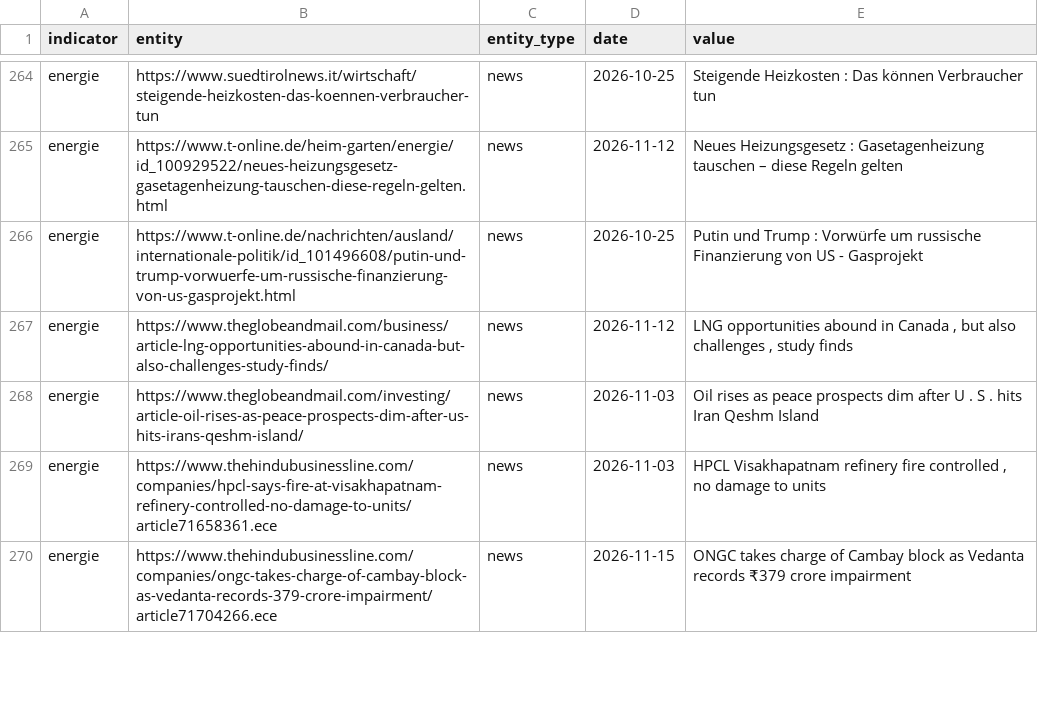
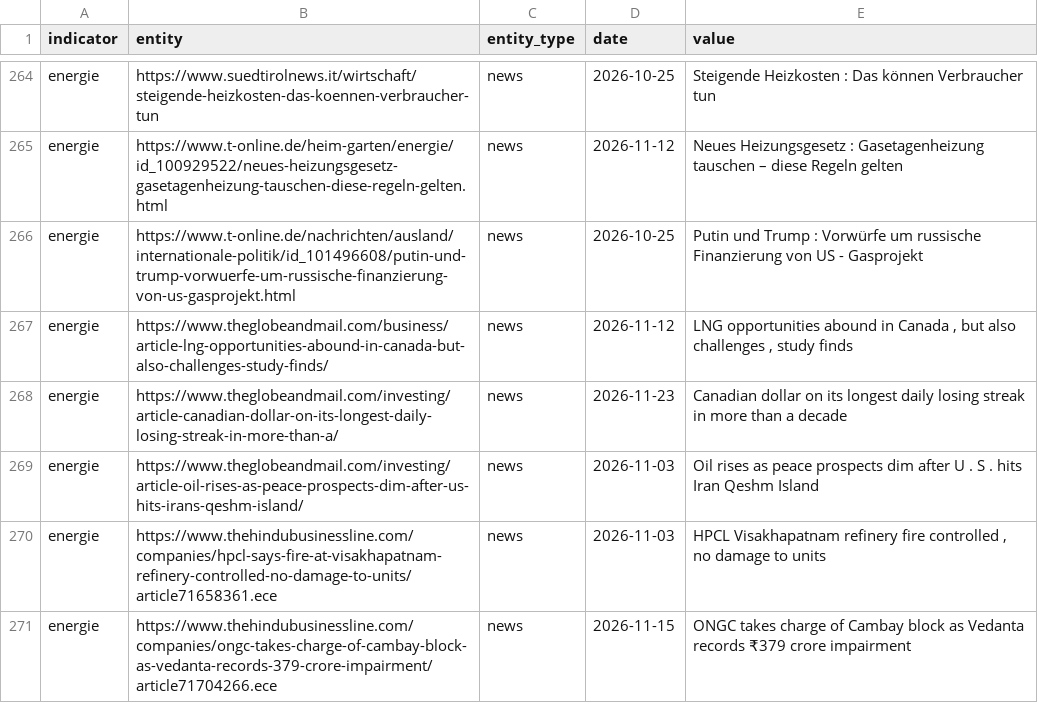
Before and after one commit to Delta6616/OneWorldInitiative, a CSV file: data/gdelt.csv, drawn as a sheet; only a part is shown, gaps mark what is left out; the diff names each change by its address in the sheet, - before the commit and + after, or states it on an @@ line.

```diff
--- a/data/gdelt.csv
+++ b/data/gdelt.csv
+row 268: energie | https://www.theglobeandmail.com/investing/article-canadian-dollar-on-its-longest-daily-losing-streak-in-more-than-a/ | news | 2026-11-23 | Canadian dollar on its longest daily losing streak in more than a decade
```
Also changed, not shown: 6 other files.
